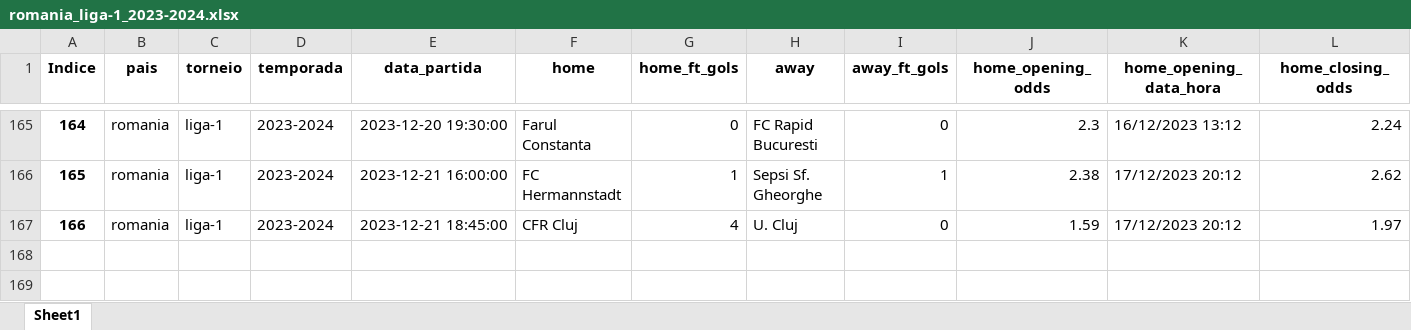
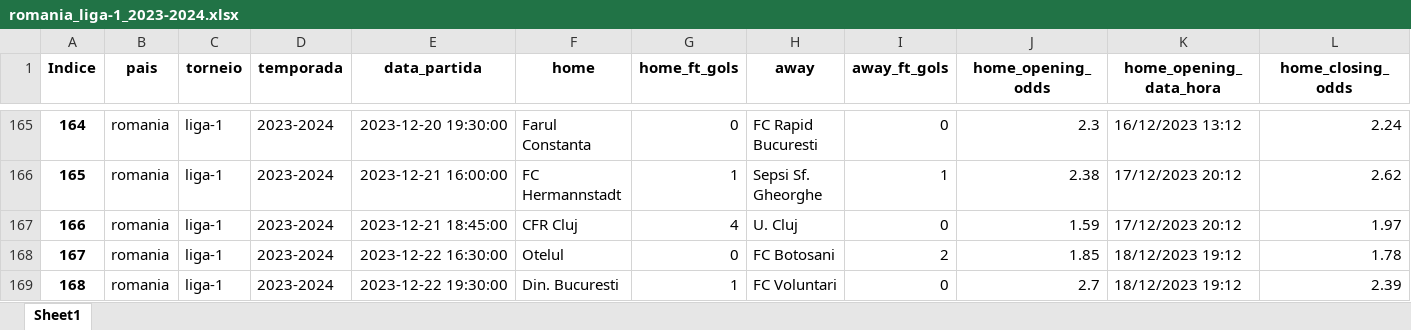
Before and after one commit to tarciziojrdf/poco, an Excel workbook: 2023/romania_liga-1_2023-2024.xlsx, sheet Sheet1, drawn as a sheet; only a part is shown, gaps mark what is left out; values as stored, in another font and other column widths than the file's, no borders; rows hold the shown columns only; the diff names each change by its address in the sheet, - before the commit and + after, or states it on an @@ line.

```diff
--- a/2023/romania_liga-1_2023-2024.xlsx (sheet Sheet1)
+++ b/2023/romania_liga-1_2023-2024.xlsx (sheet Sheet1)
+row 168: 167 | romania | liga-1 | 2023-2024 | 2023-12-22 16:30:00 | Otelul | 0 | FC Botosani | 2 | 1.85 | 18/12/2023 19:12 | 1.78
+row 169: 168 | romania | liga-1 | 2023-2024 | 2023-12-22 19:30:00 | Din. Bucuresti | 1 | FC Voluntari | 0 | 2.7 | 18/12/2023 19:12 | 2.39
```
Also changed, not shown: 2023/italy_serie-a_2023-2024.xlsx, 2023/italy_serie-c-group-a_2023-2024.xlsx, 13 other files.
